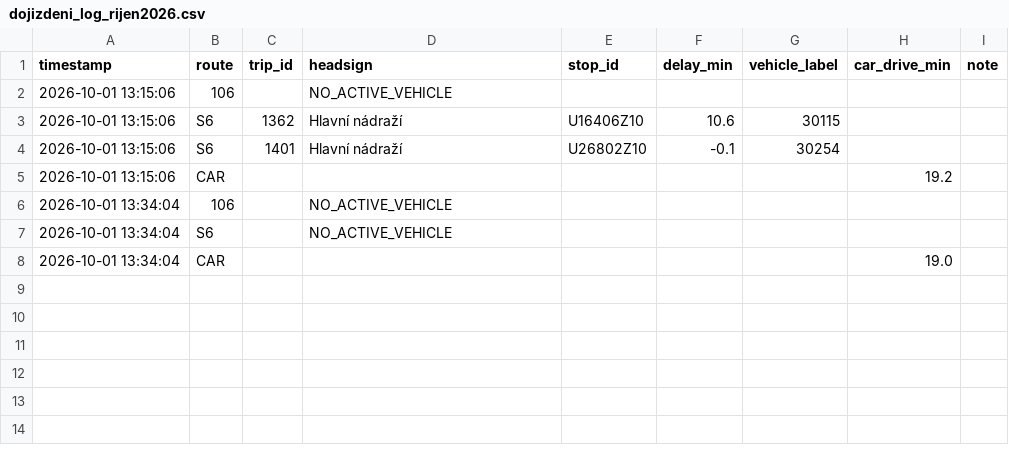
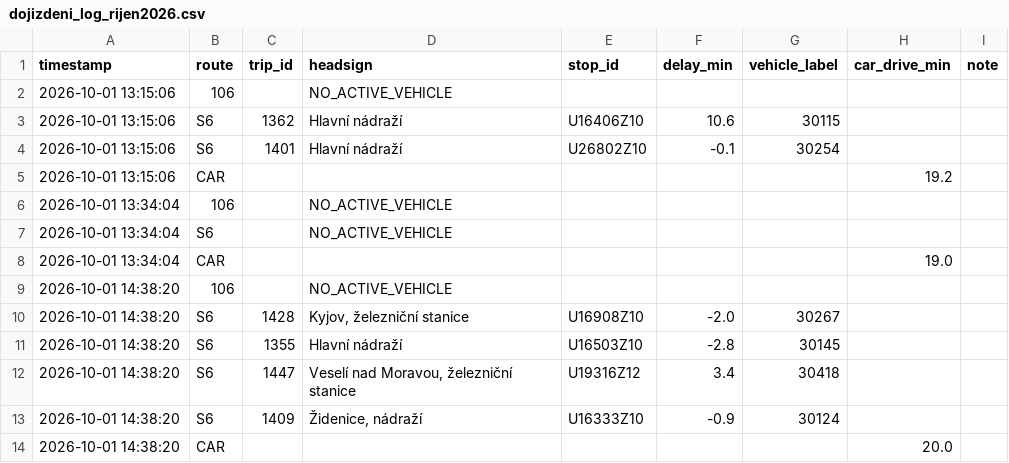
Before and after one commit to kisla/dojizdeni-slavkov, a CSV file: dojizdeni_log_rijen2026.csv, drawn as a sheet.

```diff
--- a/dojizdeni_log_rijen2026.csv
+++ b/dojizdeni_log_rijen2026.csv
@@ -8 +8,7 @@ timestamp,route,trip_id,headsign,stop_id,delay_min,vehicle_label,car_drive_min,n
 2026-10-01 13:34:04,CAR,,,,,,19.0,
+2026-10-01 14:38:20,106,,NO_ACTIVE_VEHICLE,,,,,
+2026-10-01 14:38:20,S6,1428,"Kyjov, železniční stanice",U16908Z10,-2.0,30267,,
+2026-10-01 14:38:20,S6,1355,Hlavní nádraží,U16503Z10,-2.8,30145,,
+2026-10-01 14:38:20,S6,1447,"Veselí nad Moravou, železniční stanice",U19316Z12,3.4,30418,,
+2026-10-01 14:38:20,S6,1409,"Židenice, nádraží",U16333Z10,-0.9,30124,,
+2026-10-01 14:38:20,CAR,,,,,,20.0,
```
Also changed, not shown: 1 other file.
